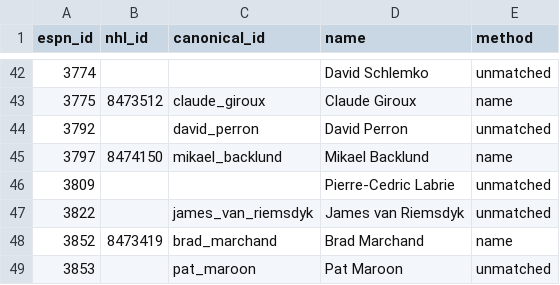
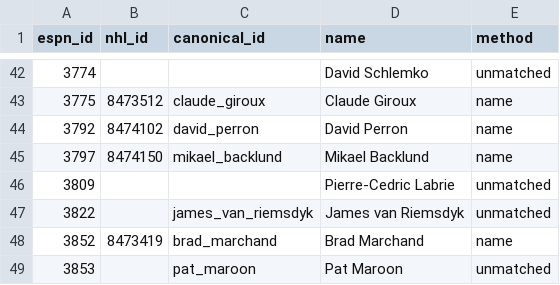
Before and after one commit to hubcad25/pool-tracker-2627, a CSV file: data/id_map.csv, drawn as a sheet; only a part is shown, gaps mark what is left out.

```diff
--- a/data/id_map.csv
+++ b/data/id_map.csv
@@ -43,3 +43,3 @@ espn_id,nhl_id,canonical_id,name,method
 3775,8473512,claude_giroux,Claude Giroux,name
-3792,,david_perron,David Perron,unmatched
+3792,8474102,david_perron,David Perron,name
 3797,8474150,mikael_backlund,Mikael Backlund,name
```
Also changed, not shown: 9 other files.
